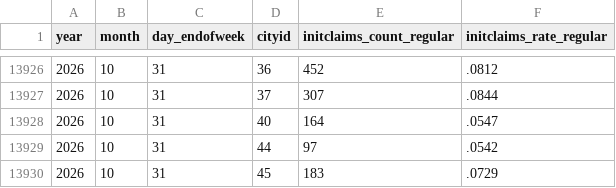
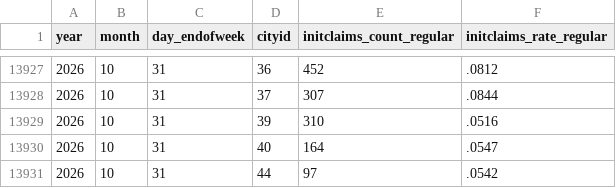
Before and after one commit to OpportunityInsights/EconomicTracker, a CSV file: data/UI Claims - City - Weekly.csv, drawn as a sheet; only a part is shown, gaps mark what is left out; the shorter side is filled out with more unchanged rows; the diff covers the shown part only; the diff names each change by its address in the sheet, - before the commit and + after, or states it on an @@ line.

```diff
--- a/data/UI Claims - City - Weekly.csv
+++ b/data/UI Claims - City - Weekly.csv
+row 13929: 2026 | 10 | 31 | 39 | 310 | .0516
```
Also changed, not shown: 16 added rows elsewhere in this file, data/UI Claims - National - Weekly.csv, 2 other files.
